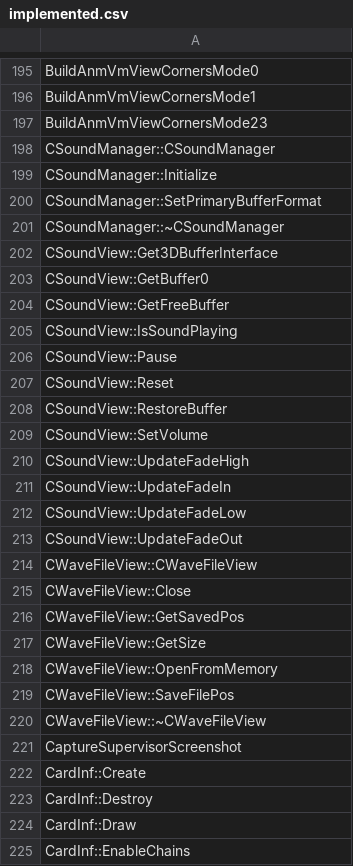
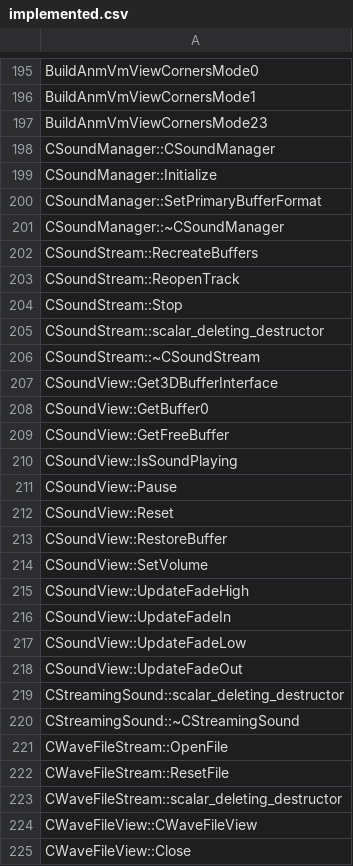
Before and after one commit to N0zoM1z0/th128, a CSV file: config/implemented.csv, drawn as a sheet; only a part is shown, gaps mark what is left out; the shorter side is filled out with more unchanged rows; the diff names each change by its address in the sheet, - before the commit and + after, or states it on an @@ line.

```diff
--- a/config/implemented.csv
+++ b/config/implemented.csv
+row 202: CSoundStream::RecreateBuffers
+row 203: CSoundStream::ReopenTrack
+row 204: CSoundStream::Stop
+row 205: CSoundStream::scalar_deleting_destructor
+row 206: CSoundStream::~CSoundStream
+row 219: CStreamingSound::scalar_deleting_destructor
+row 220: CStreamingSound::~CStreamingSound
+row 221: CWaveFileStream::OpenFile
+row 222: CWaveFileStream::ResetFile
+row 223: CWaveFileStream::scalar_deleting_destructor
```
Also changed, not shown: config/function-boundaries.csv, config/matches.csv, 8 other files.
